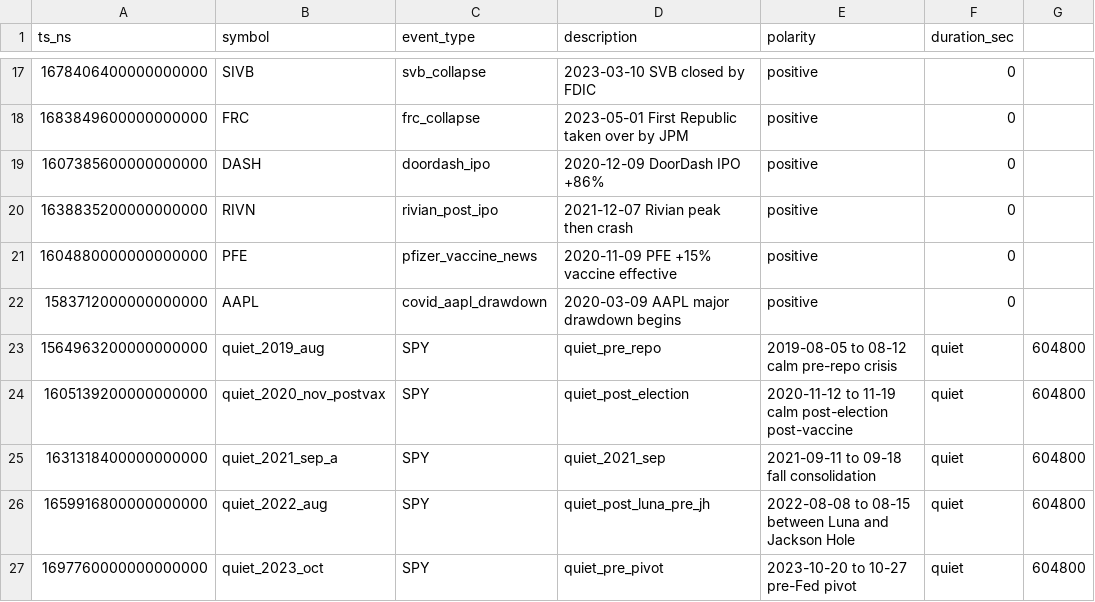
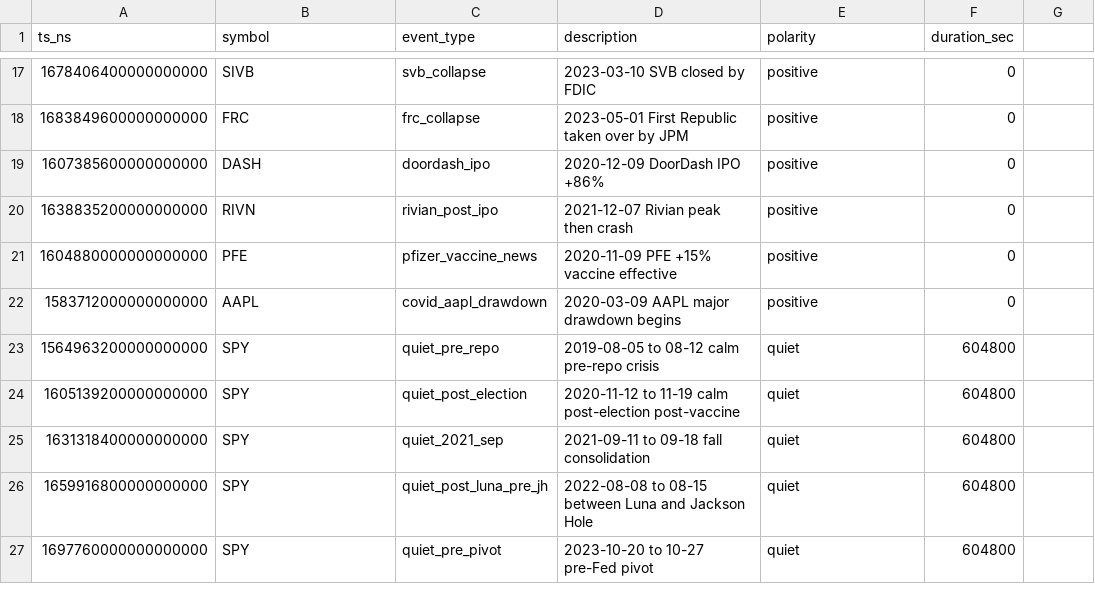
Before and after one commit to qmetrum/qpulse, a CSV file: events/equities_canonical.csv, drawn as a sheet; only a part is shown, gaps mark what is left out.

```diff
--- a/events/equities_canonical.csv
+++ b/events/equities_canonical.csv
@@ -22,6 +22,6 @@ ts_ns,symbol,event_type,description,polarity,duration_sec
 1583712000000000000,AAPL,covid_aapl_drawdown,2020-03-09 AAPL major drawdown begins,positive,0
-1564963200000000000,quiet_2019_aug,SPY,quiet_pre_repo,2019-08-05 to 08-12 calm pre-repo crisis,quiet,604800
-1605139200000000000,quiet_2020_nov_postvax,SPY,quiet_post_election,2020-11-12 to 11-19 calm post-election post-vaccine,quiet,604800
-1631318400000000000,quiet_2021_sep_a,SPY,quiet_2021_sep,2021-09-11 to 09-18 fall consolidation,quiet,604800
-1659916800000000000,quiet_2022_aug,SPY,quiet_post_luna_pre_jh,2022-08-08 to 08-15 between Luna and Jackson Hole,quiet,604800
-1697760000000000000,quiet_2023_oct,SPY,quiet_pre_pivot,2023-10-20 to 10-27 pre-Fed pivot,quiet,604800
+1564963200000000000,SPY,quiet_pre_repo,2019-08-05 to 08-12 calm pre-repo crisis,quiet,604800
+1605139200000000000,SPY,quiet_post_election,2020-11-12 to 11-19 calm post-election post-vaccine,quiet,604800
+1631318400000000000,SPY,quiet_2021_sep,2021-09-11 to 09-18 fall consolidation,quiet,604800
+1659916800000000000,SPY,quiet_post_luna_pre_jh,2022-08-08 to 08-15 between Luna and Jackson Hole,quiet,604800
+1697760000000000000,SPY,quiet_pre_pivot,2023-10-20 to 10-27 pre-Fed pivot,quiet,604800
```
Also changed, not shown: 24 other files.
